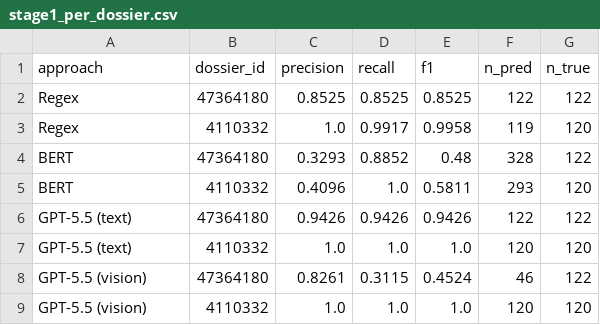
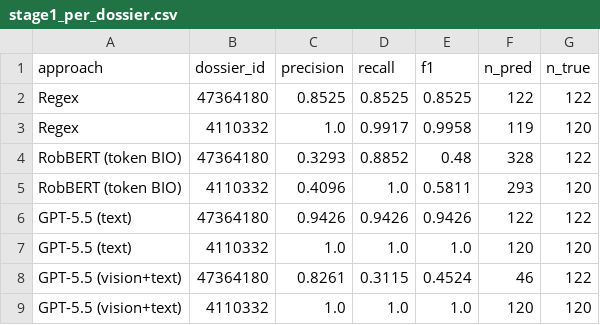
Before and after one commit to joriswex/woo-email-extraction, a CSV file: data/results/stage1_per_dossier.csv, drawn as a sheet.

```diff
--- a/data/results/stage1_per_dossier.csv
+++ b/data/results/stage1_per_dossier.csv
@@ -3,7 +3,7 @@ Regex,47364180,0.8525,0.8525,0.8525,122,122
 Regex,4110332,1.0,0.9917,0.9958,119,120
-BERT,47364180,0.3293,0.8852,0.48,328,122
-BERT,4110332,0.4096,1.0,0.5811,293,120
+RobBERT (token BIO),47364180,0.3293,0.8852,0.48,328,122
+RobBERT (token BIO),4110332,0.4096,1.0,0.5811,293,120
 GPT-5.5 (text),47364180,0.9426,0.9426,0.9426,122,122
 GPT-5.5 (text),4110332,1.0,1.0,1.0,120,120
-GPT-5.5 (vision),47364180,0.8261,0.3115,0.4524,46,122
-GPT-5.5 (vision),4110332,1.0,1.0,1.0,120,120
+GPT-5.5 (vision+text),47364180,0.8261,0.3115,0.4524,46,122
+GPT-5.5 (vision+text),4110332,1.0,1.0,1.0,120,120
```
Also changed, not shown: data/results/stage2_anls.csv, data/results/stage2_per_field.csv, 14 other files.
